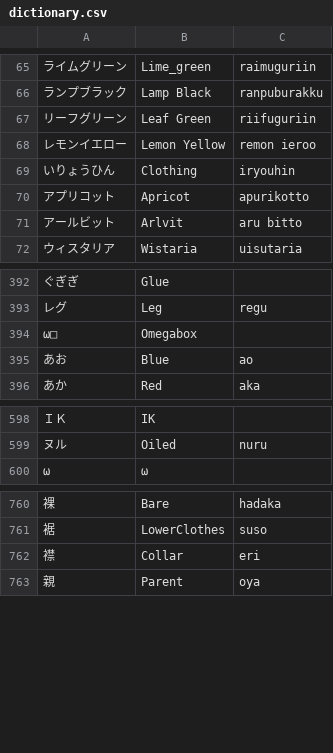
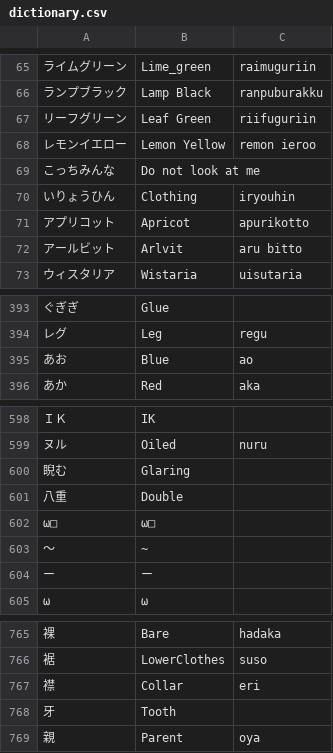
Before and after one commit to absolute-quantum/cats-blender-plugin, a CSV file: resources/dictionary.csv, drawn as a sheet; only a part is shown, gaps mark what is left out.

Commit message:
Updated translations

```diff
--- a/resources/dictionary.csv
+++ b/resources/dictionary.csv
@@ -68,2 +68,3 @@
 "レモンイエロー", "Lemon Yellow", "remon ieroo",
+"こっちみんな", "Do not look at me",
 "いりょうひん", "Clothing", "iryouhin",
@@ -393,3 +394,2 @@
 "レグ", "Leg", "regu",
-"ω□", "Omegabox",
 "あお", "Blue", "ao",
@@ -599,2 +599,7 @@
 "ヌル", "Oiled", "nuru",
+"睨む", "Glaring",
+"八重", "Double",
+"ω□", "ω□",
+"～", "~",
+"ー", "ー",
 "ω", "ω",
@@ -762,2 +767,3 @@
 "襟", "Collar", "eri",
+"牙", "Tooth",
 "親", "Parent", "oya",
```
Also changed, not shown: 1 other file.
